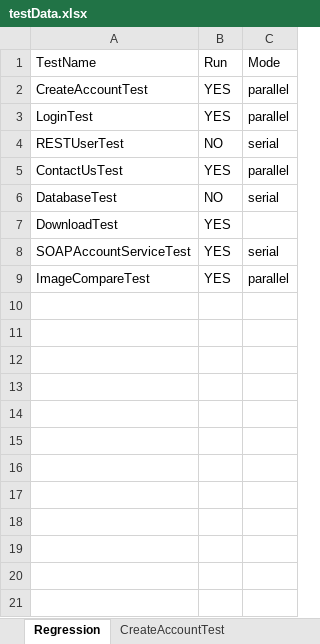
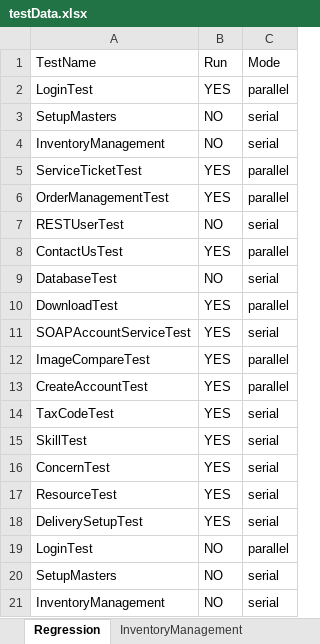
Before and after one commit to trigitaltech/nipige_qa_automation, an Excel workbook: src/resources/data/testData.xlsx, sheet Regression, drawn as a sheet; only a part is shown; values as stored, in another font and other column widths than the file's, no borders; addresses are those after the commit; the diff covers the shown part only; the diff names each change by its address in the sheet, - before the commit and + after, or states it on an @@ line.

Commit message:
Restore all 23 sheets from develop

```diff
--- a/src/resources/data/testData.xlsx (sheet Regression)
+++ b/src/resources/data/testData.xlsx (sheet Regression)
+sheet tab: InventoryManagement
+row 3: SetupMasters | NO | serial
+row 4: InventoryManagement | NO | serial
+row 5: ServiceTicketTest | YES | parallel
+row 6: OrderManagementTest | YES | parallel
-C10: (empty)
+C10: parallel
@@ row 2 moved to row 13: CreateAccountTest @@
+row 14: TaxCodeTest | YES | serial
+row 15: SkillTest | YES | serial
+row 16: ConcernTest | YES | serial
+row 17: ResourceTest | YES | serial
+row 18: DeliverySetupTest | YES | serial
+row 19: LoginTest | NO | parallel
+row 20: SetupMasters | NO | serial
+row 21: InventoryManagement | NO | serial
```
Also changed, not shown: 18 added rows elsewhere in this sheet, sheet CustomerManagement, sheet LoginTest, other sheet tabs.
